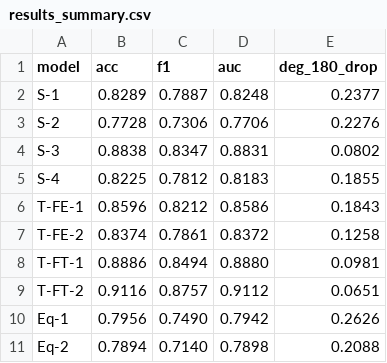
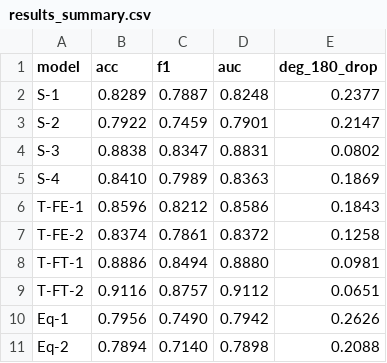
Before and after one commit to nofa8/Equivariant-Comparation-Rotation, a CSV file: outputs/comparisons/results_summary.csv, drawn as a sheet.

Commit message:
chore: review results and update

```diff
--- a/outputs/comparisons/results_summary.csv
+++ b/outputs/comparisons/results_summary.csv
@@ -2,5 +2,5 @@ model,acc,f1,auc,deg_180_drop
 S-1,0.8289,0.7887,0.8248,0.2377
-S-2,0.7728,0.7306,0.7706,0.2276
+S-2,0.7922,0.7459,0.7901,0.2147
 S-3,0.8838,0.8347,0.8831,0.0802
-S-4,0.8225,0.7812,0.8183,0.1855
+S-4,0.8410,0.7989,0.8363,0.1869
 T-FE-1,0.8596,0.8212,0.8586,0.1843
```
Also changed, not shown: 14 other files.
